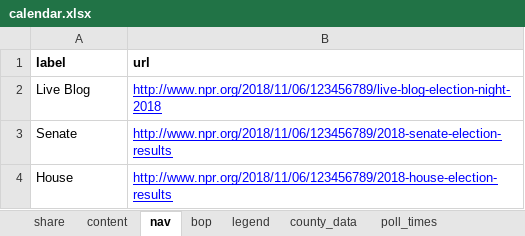
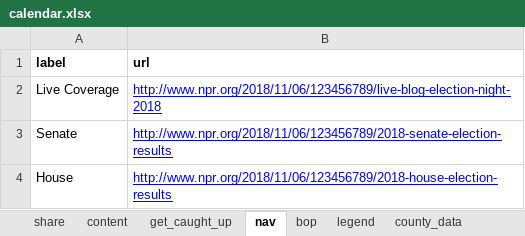
Before and after one commit to nprapps/elections18-general, an Excel workbook: data/calendar.xlsx, sheet nav, drawn as a sheet; values as stored, in another font and other column widths than the file's, no borders; charts and pictures not drawn; the diff names each change by its address in the sheet, - before the commit and + after, or states it on an @@ line.

Commit message:
Update name of live blog to live coverage

```diff
--- a/data/calendar.xlsx (sheet nav)
+++ b/data/calendar.xlsx (sheet nav)
+sheet tab: get_caught_up
-A2 (label): Live Blog
+A2 (label): Live Coverage
```
Also changed, not shown: charts or pictures.
